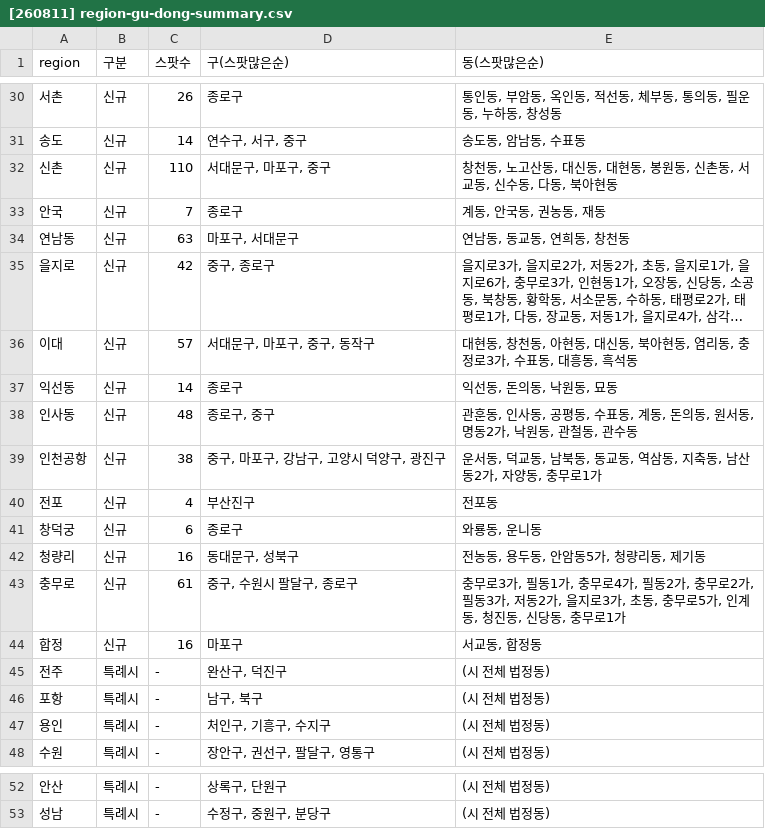
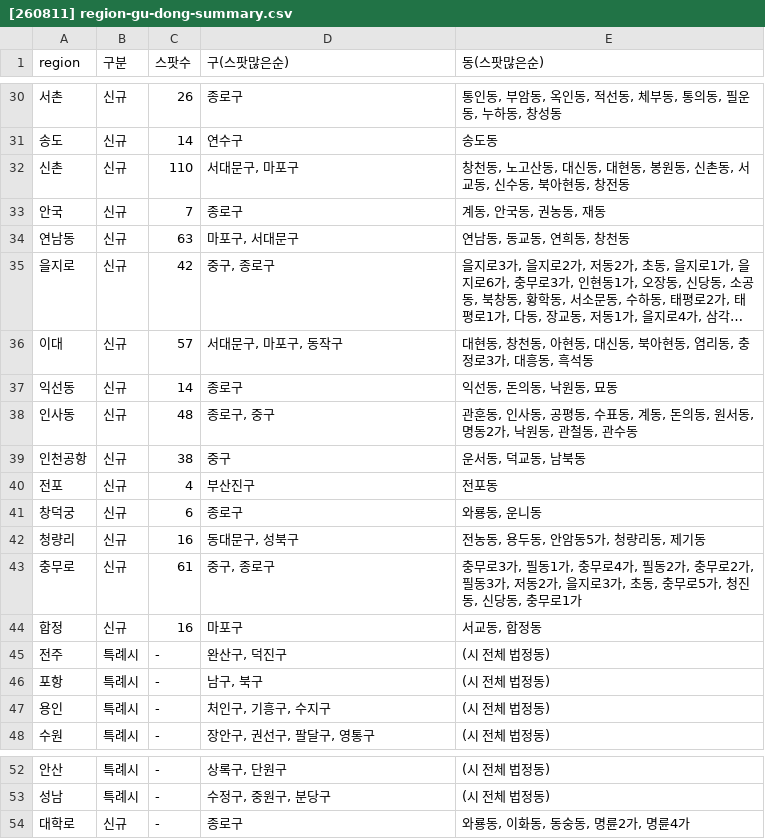
Before and after one commit to ssuyeonC/context, a CSV file: outputs/jira/region/[260811] region-gu-dong-summary.csv, drawn as a sheet; only a part is shown, gaps mark what is left out; long unchanged cells end in …; the diff covers the shown part only; the diff names each change by its address in the sheet, - before the commit and + after, or states it on an @@ line.

```diff
--- a/outputs/jira/region/[260811] region-gu-dong-summary.csv
+++ b/outputs/jira/region/[260811] region-gu-dong-summary.csv
-D31 (구(스팟많은순)): 연수구, 서구, 중구
+D31 (구(스팟많은순)): 연수구
-E31 (동(스팟많은순)): 송도동, 암남동, 수표동
+E31 (동(스팟많은순)): 송도동
-D32 (구(스팟많은순)): 서대문구, 마포구, 중구
+D32 (구(스팟많은순)): 서대문구, 마포구
-E32 (동(스팟많은순)): …신수동, 다동, 북아현동
+E32 (동(스팟많은순)): …신수동, 북아현동, 창전동
-D36 (구(스팟많은순)): 서대문구, 마포구, 중구, 동작구
+D36 (구(스팟많은순)): 서대문구, 마포구, 동작구
-E36 (동(스팟많은순)): …로3가, 수표동, 대흥동,…
+E36 (동(스팟많은순)): …로3가, 대흥동,…
-D39 (구(스팟많은순)): 중구, 마포구, 강남구, 고양시 덕양구, 광진구
+D39 (구(스팟많은순)): 중구
-E39 (동(스팟많은순)): 운서동, 덕교동, 남북동, 동교동, 역삼동, 지축동, 남산동2가, 자양동, 충무로1가
+E39 (동(스팟많은순)): 운서동, 덕교동, 남북동
-D43 (구(스팟많은순)): 중구, 수원시 팔달구, 종로구
+D43 (구(스팟많은순)): 중구, 종로구
-E43 (동(스팟많은순)): …로5가, 인계동, 청진동,…
+E43 (동(스팟많은순)): …로5가, 청진동,…
+row 54: 대학로 | 신규 | - | 종로구 | 와룡동, 이화동, 동숭동, 명륜2가, 명륜4가
```
Also changed, not shown: 26 edited cells elsewhere in this file.
